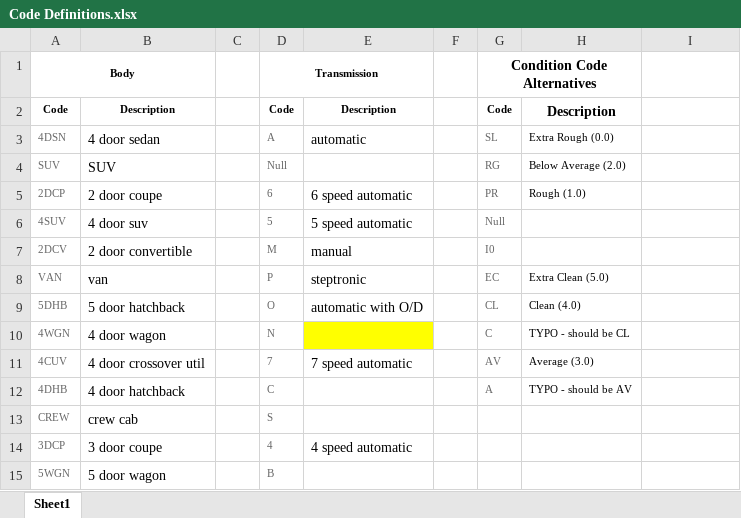
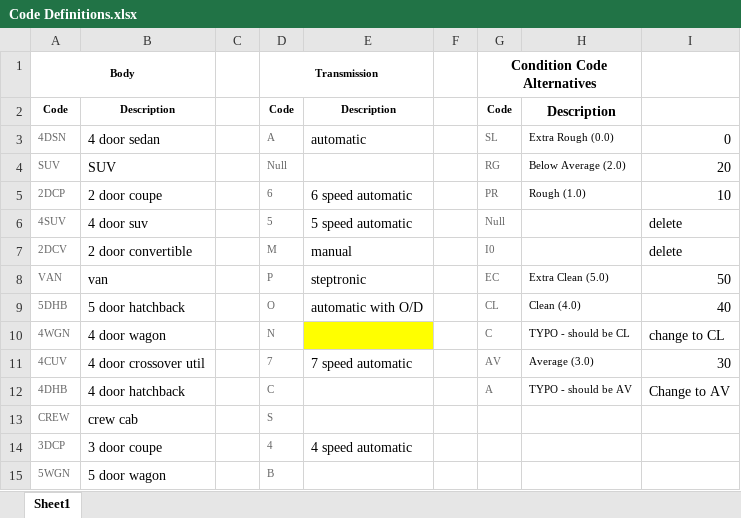
Before and after one commit to sudeshi1/WHUPL, an Excel workbook: Resources/Code Definitions.xlsx, sheet Sheet1, drawn as a sheet; only a part is shown; values as stored, in another font and other column widths than the file's, no borders; the diff names each change by its address in the sheet, - before the commit and + after, or states it on an @@ line.

Commit message:
init data_cleaning

```diff
--- a/Resources/Code Definitions.xlsx (sheet Sheet1)
+++ b/Resources/Code Definitions.xlsx (sheet Sheet1)
-I3: (empty)
+I3: 0
-I4: (empty)
+I4: 20
-I5: (empty)
+I5: 10
-I6:I7: (empty)
+I6:I7: delete
-I8: (empty)
+I8: 50
-I9: (empty)
+I9: 40
-I10: (empty)
+I10: change to CL
-I11: (empty)
+I11: 30
-I12: (empty)
+I12: Change to AV
```
Also changed, not shown: 11 other files.
